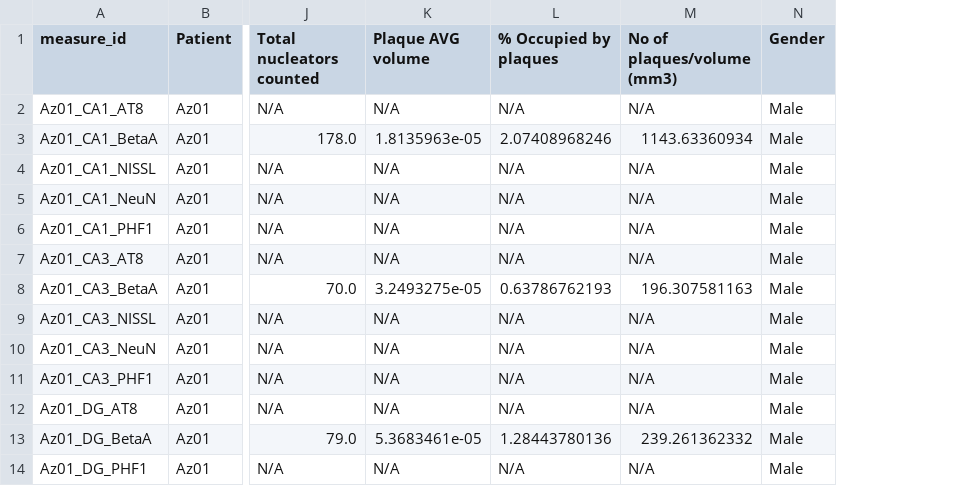
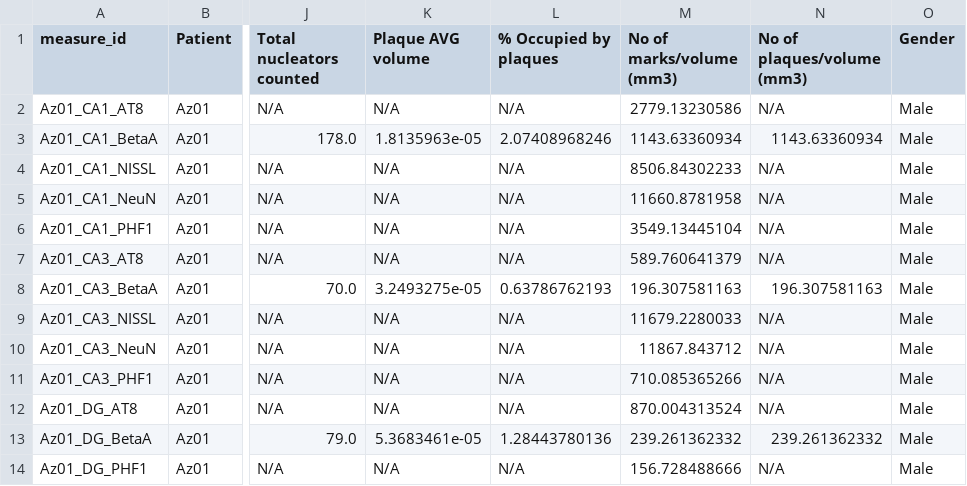
Before and after one commit to crispamares/memcover, a CSV file: data/joined.csv, drawn as a sheet; only a part is shown, gaps mark what is left out; the diff names each change by its address in the sheet, - before the commit and + after, or states it on an @@ line.

Commit message:
restore marks/volume column

```diff
--- a/data/joined.csv
+++ b/data/joined.csv
+column M (No of marks/volume (mm3)), rows 2-14: 2779.13230586 | 1143.63360934 | 8506.84302233 | 11660.8781958 | 3549.13445104 | 589.760641379 | 196.307581163 | 11679.2280033 | 11867.843712 | 710.085365266 | 870.004313524 | 239.261362332 | 156.728488666
```
Also changed, not shown: 1 other file.
